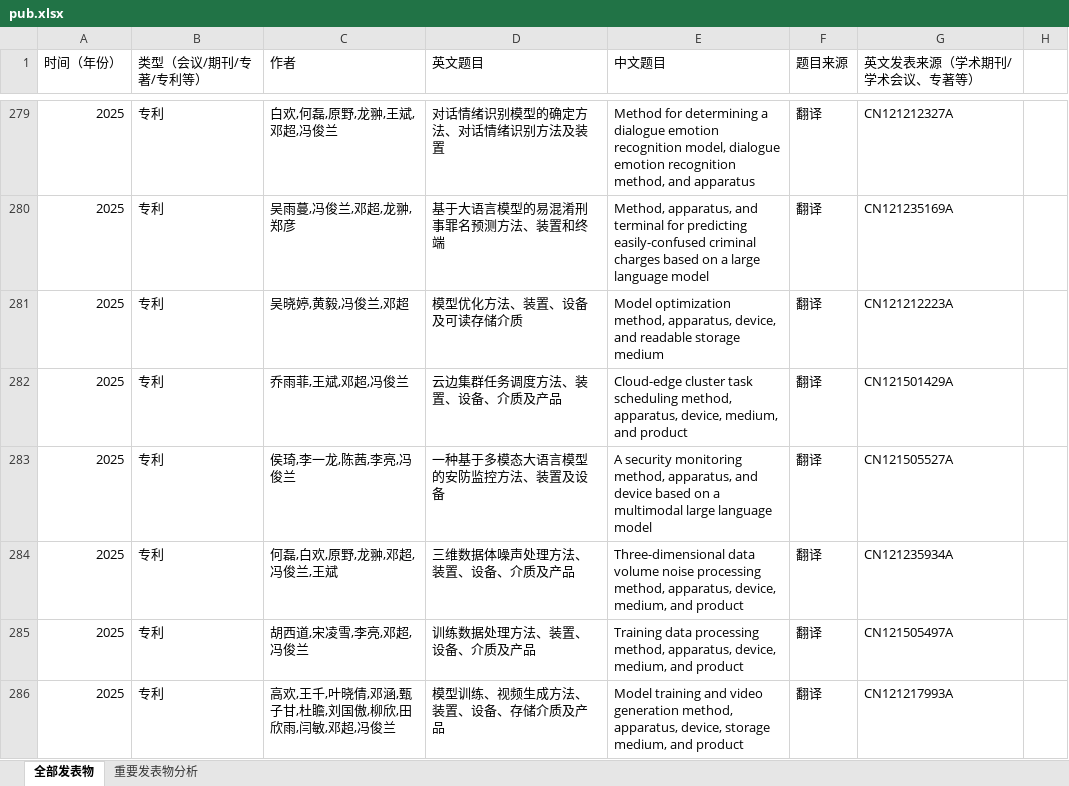
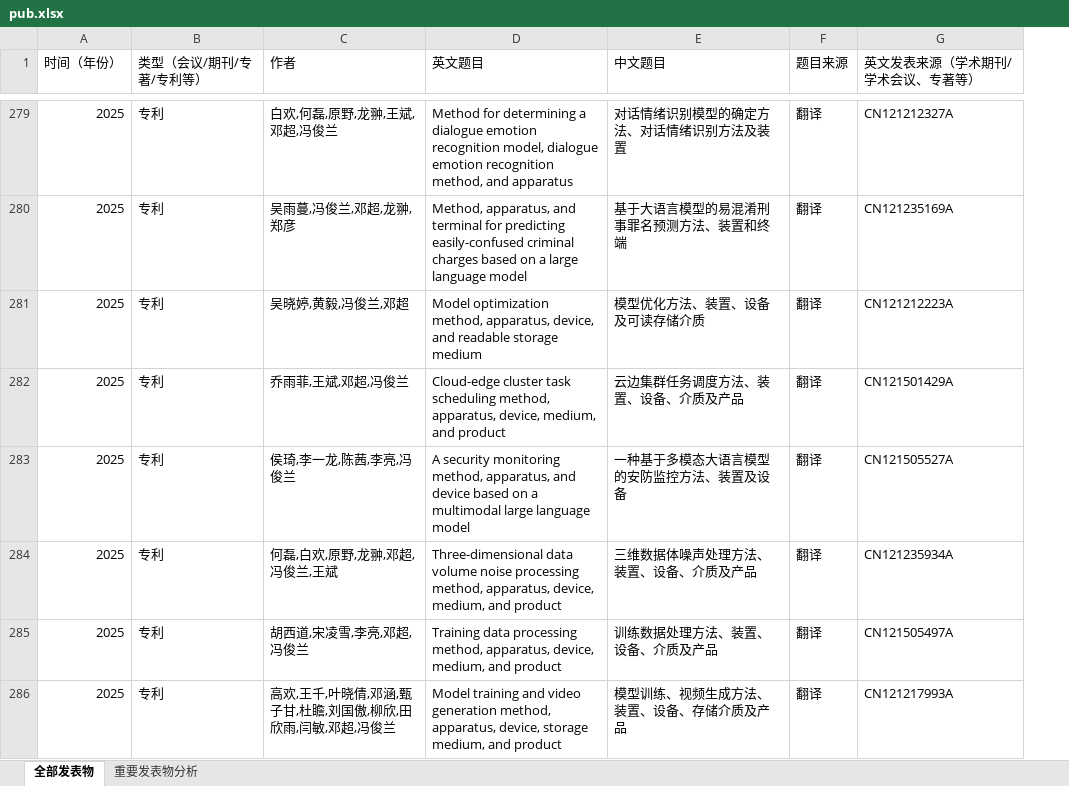
Before and after one commit to 772960429/junlanfeng, an Excel workbook: data/pub.xlsx, sheet 全部发表物, drawn as a sheet; only a part is shown, gaps mark what is left out; values as stored, in another font and other column widths than the file's, no cell formats; the diff covers the shown part only; the diff names each change by its address in the sheet, - before the commit and + after, or states it on an @@ line.

```diff
--- a/data/pub.xlsx (sheet 全部发表物)
+++ b/data/pub.xlsx (sheet 全部发表物)
-column H, empty
-D279 (英文题目): 对话情绪识别模型的确定方法、对话情绪识别方法及装置
+D279 (英文题目): Method for determining a dialogue emotion recognition model, dialogue emotion recognition method, and apparatus
-E279 (中文题目): Method for determining a dialogue emotion recognition model, dialogue emotion recognition method, and apparatus
+E279 (中文题目): 对话情绪识别模型的确定方法、对话情绪识别方法及装置
-D280 (英文题目): 基于大语言模型的易混淆刑事罪名预测方法、装置和终端
+D280 (英文题目): Method, apparatus, and terminal for predicting easily-confused criminal charges based on a large language model
-E280 (中文题目): Method, apparatus, and terminal for predicting easily-confused criminal charges based on a large language model
+E280 (中文题目): 基于大语言模型的易混淆刑事罪名预测方法、装置和终端
-D281 (英文题目): 模型优化方法、装置、设备及可读存储介质
+D281 (英文题目): Model optimization method, apparatus, device, and readable storage medium
-E281 (中文题目): Model optimization method, apparatus, device, and readable storage medium
+E281 (中文题目): 模型优化方法、装置、设备及可读存储介质
-D282 (英文题目): 云边集群任务调度方法、装置、设备、介质及产品
+D282 (英文题目): Cloud-edge cluster task scheduling method, apparatus, device, medium, and product
-E282 (中文题目): Cloud-edge cluster task scheduling method, apparatus, device, medium, and product
+E282 (中文题目): 云边集群任务调度方法、装置、设备、介质及产品
-D283 (英文题目): 一种基于多模态大语言模型的安防监控方法、装置及设备
+D283 (英文题目): A security monitoring method, apparatus, and device based on a multimodal large language model
-E283 (中文题目): A security monitoring method, apparatus, and device based on a multimodal large language model
+E283 (中文题目): 一种基于多模态大语言模型的安防监控方法、装置及设备
-D284 (英文题目): 三维数据体噪声处理方法、装置、设备、介质及产品
+D284 (英文题目): Three-dimensional data volume noise processing method, apparatus, device, medium, and product
-E284 (中文题目): Three-dimensional data volume noise processing method, apparatus, device, medium, and product
+E284 (中文题目): 三维数据体噪声处理方法、装置、设备、介质及产品
-D285 (英文题目): 训练数据处理方法、装置、设备、介质及产品
+D285 (英文题目): Training data processing method, apparatus, device, medium, and product
-E285 (中文题目): Training data processing method, apparatus, device, medium, and product
+E285 (中文题目): 训练数据处理方法、装置、设备、介质及产品
-D286 (英文题目): 模型训练、视频生成方法、装置、设备、存储介质及产品
+D286 (英文题目): Model training and video generation method, apparatus, device, storage medium, and product
-E286 (中文题目): Model training and video generation method, apparatus, device, storage medium, and product
+E286 (中文题目): 模型训练、视频生成方法、装置、设备、存储介质及产品
```
Also changed, not shown: 1 removed row and 742 edited cells elsewhere in this sheet, cell formats, 2 other files.
